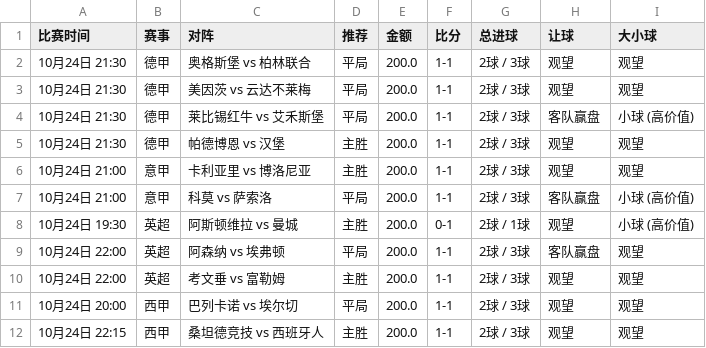
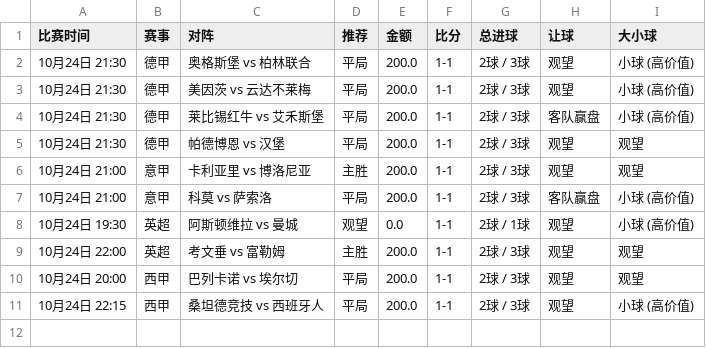
Before and after one commit to kejiqun/epl-prediction, a CSV file: daily_jczq_picks.csv, drawn as a sheet.

```diff
--- a/daily_jczq_picks.csv
+++ b/daily_jczq_picks.csv
@@ -1,12 +1,11 @@
 比赛时间,赛事,对阵,推荐,金额,比分,总进球,让球,大小球
-10月24日 21:30,德甲,奥格斯堡 vs 柏林联合,平局,200.0,1-1,2球 / 3球,观望,观望
-10月24日 21:30,德甲,美因茨 vs 云达不莱梅,平局,200.0,1-1,2球 / 3球,观望,观望
+10月24日 21:30,德甲,奥格斯堡 vs 柏林联合,平局,200.0,1-1,2球 / 3球,观望,小球 (高价值)
+10月24日 21:30,德甲,美因茨 vs 云达不莱梅,平局,200.0,1-1,2球 / 3球,观望,小球 (高价值)
 10月24日 21:30,德甲,莱比锡红牛 vs 艾禾斯堡,平局,200.0,1-1,2球 / 3球,客队赢盘,小球 (高价值)
-10月24日 21:30,德甲,帕德博恩 vs 汉堡,主胜,200.0,1-1,2球 / 3球,观望,观望
+10月24日 21:30,德甲,帕德博恩 vs 汉堡,平局,200.0,1-1,2球 / 3球,观望,观望
 10月24日 21:00,意甲,卡利亚里 vs 博洛尼亚,主胜,200.0,1-1,2球 / 3球,观望,观望
 10月24日 21:00,意甲,科莫 vs 萨索洛,平局,200.0,1-1,2球 / 3球,客队赢盘,小球 (高价值)
-10月24日 19:30,英超,阿斯顿维拉 vs 曼城,主胜,200.0,0-1,2球 / 1球,观望,小球 (高价值)
-10月24日 22:00,英超,阿森纳 vs 埃弗顿,平局,200.0,1-1,2球 / 3球,客队赢盘,观望
+10月24日 19:30,英超,阿斯顿维拉 vs 曼城,观望,0.0,1-1,2球 / 1球,观望,小球 (高价值)
 10月24日 22:00,英超,考文垂 vs 富勒姆,主胜,200.0,1-1,2球 / 3球,观望,观望
 10月24日 20:00,西甲,巴列卡诺 vs 埃尔切,平局,200.0,1-1,2球 / 3球,观望,观望
-10月24日 22:15,西甲,桑坦德竞技 vs 西班牙人,主胜,200.0,1-1,2球 / 3球,观望,观望
+10月24日 22:15,西甲,桑坦德竞技 vs 西班牙人,平局,200.0,1-1,2球 / 3球,观望,小球 (高价值)
```
Also changed, not shown: predictions_log.csv, 8 other files.
